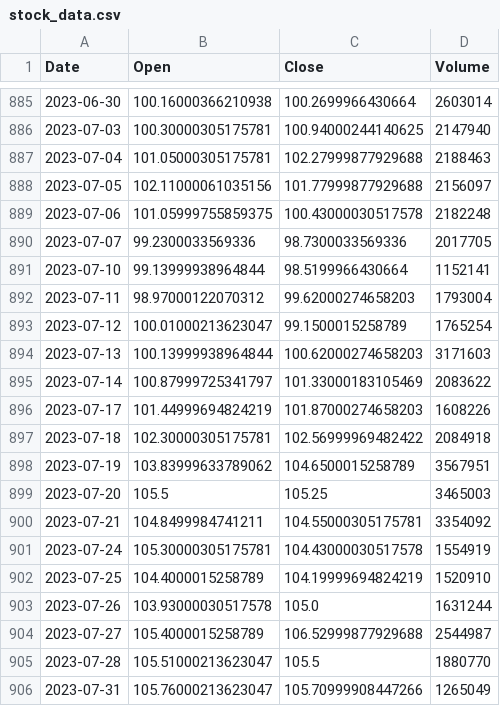
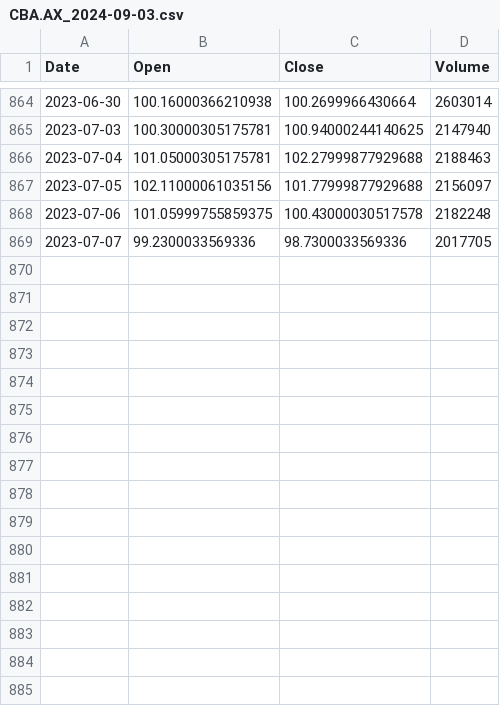
Before and after one commit to romeliao/assignment1, a CSV file: csv-results/CBA.AX_2024-09-03.csv (was data/stock_data.csv), drawn as a sheet; only a part is shown, gaps mark what is left out; the diff covers the shown part only.

```diff
--- a/data/stock_data.csv
+++ b/csv-results/CBA.AX_2024-09-03.csv
@@ -890,17 +869 @@ Date,Open,Close,Volume
 2023-07-07,99.2300033569336,98.7300033569336,2017705
-2023-07-10,99.13999938964844,98.5199966430664,1152141
-2023-07-11,98.97000122070312,99.62000274658203,1793004
-2023-07-12,100.01000213623047,99.1500015258789,1765254
-2023-07-13,100.13999938964844,100.62000274658203,3171603
-2023-07-14,100.87999725341797,101.33000183105469,2083622
-2023-07-17,101.44999694824219,101.87000274658203,1608226
-2023-07-18,102.30000305175781,102.56999969482422,2084918
-2023-07-19,103.83999633789062,104.6500015258789,3567951
-2023-07-20,105.5,105.25,3465003
-2023-07-21,104.8499984741211,104.55000305175781,3354092
-2023-07-24,105.30000305175781,104.43000030517578,1554919
-2023-07-25,104.4000015258789,104.19999694824219,1520910
-2023-07-26,103.93000030517578,105.0,1631244
-2023-07-27,105.4000015258789,106.52999877929688,2544987
-2023-07-28,105.51000213623047,105.5,1880770
-2023-07-31,105.76000213623047,105.70999908447266,1265049
```
Also changed, not shown: 21 removed rows elsewhere in this file, 1 other file.
